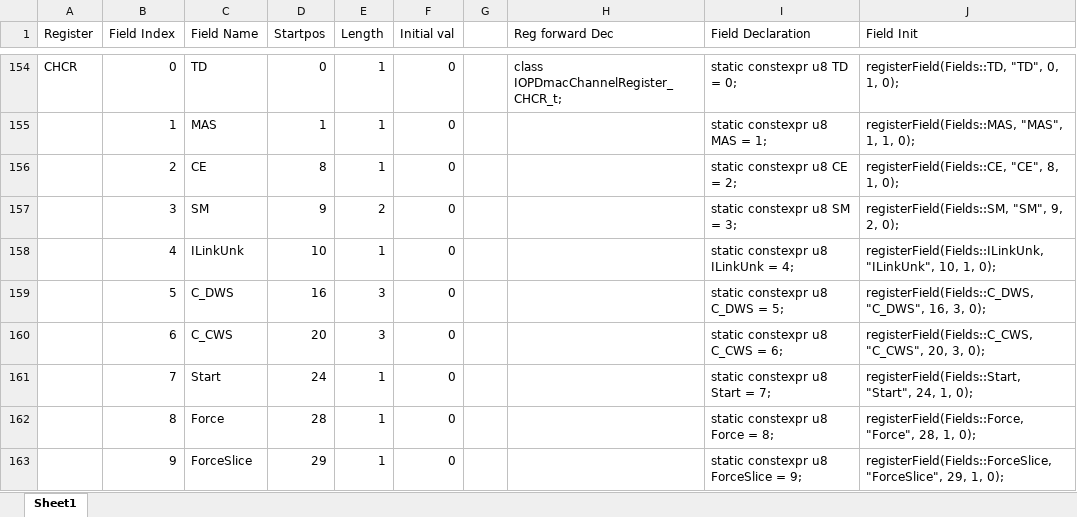
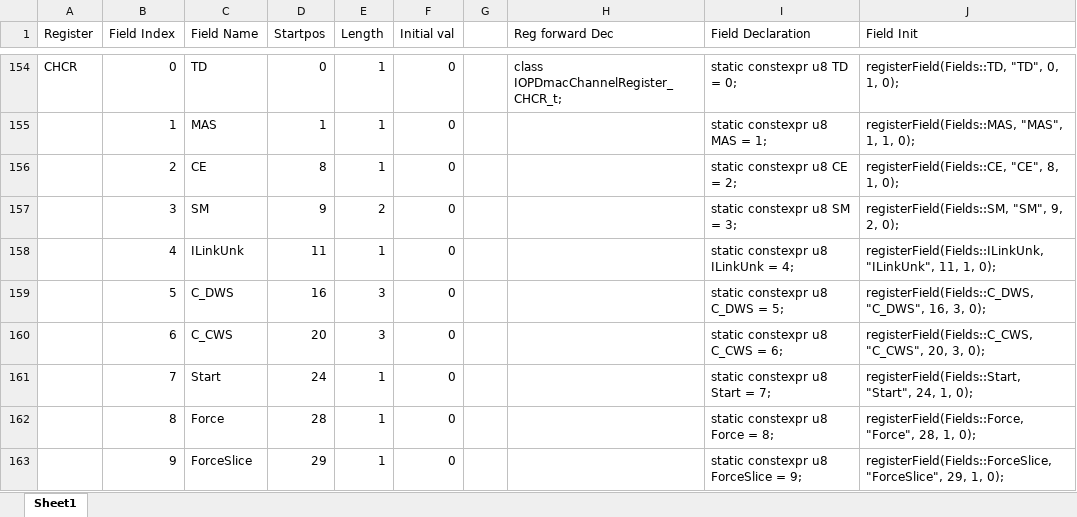
Before and after one commit to marcosatti/orbum, an Excel workbook: PCSX2_Core/Docs/Bitfield Register Creation Helper.xlsx, sheet Sheet1, drawn as a sheet; only a part is shown, gaps mark what is left out; values as stored, in another font and other column widths than the file's, no borders; the diff names each change by its address in the sheet, - before the commit and + after, or states it on an @@ line.

```diff
--- a/PCSX2_Core/Docs/Bitfield Register Creation Helper.xlsx (sheet Sheet1)
+++ b/PCSX2_Core/Docs/Bitfield Register Creation Helper.xlsx (sheet Sheet1)
-D158 (Startpos): 10
+D158 (Startpos): 11
-J158 (Field Init): registerField(Fields::ILinkUnk, "ILinkUnk", 10, 1, 0);
+J158 (Field Init): registerField(Fields::ILinkUnk, "ILinkUnk", 11, 1, 0);
```
Also changed, not shown: 17 other files.
